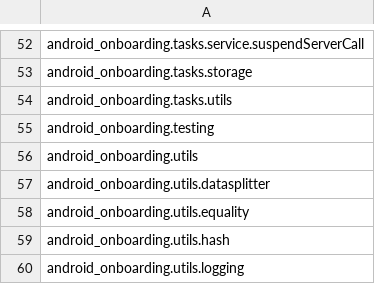
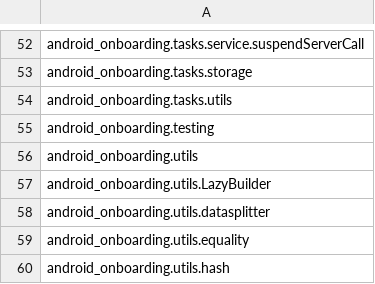
Before and after one commit to aosp-mirror-neo/platform_external_android_onboarding, a CSV file: targets.csv, drawn as a sheet; only a part is shown, gaps mark what is left out; the shorter side is filled out with more unchanged rows; the diff names each change by its address in the sheet, - before the commit and + after, or states it on an @@ line.

Commit message:
Copybara ❤️: Add `android_onboarding.utils.LazyBuilder` to Copybara sync targets.
CL: cl/833273140
PiperOrigin-RevId: 833273140
Change-Id: I7e67fb6bd68db17442d83c6d860aeb40623ec513

```diff
--- a/targets.csv
+++ b/targets.csv
+row 57: android_onboarding.utils.LazyBuilder
```
Also changed, not shown: 2 other files.
